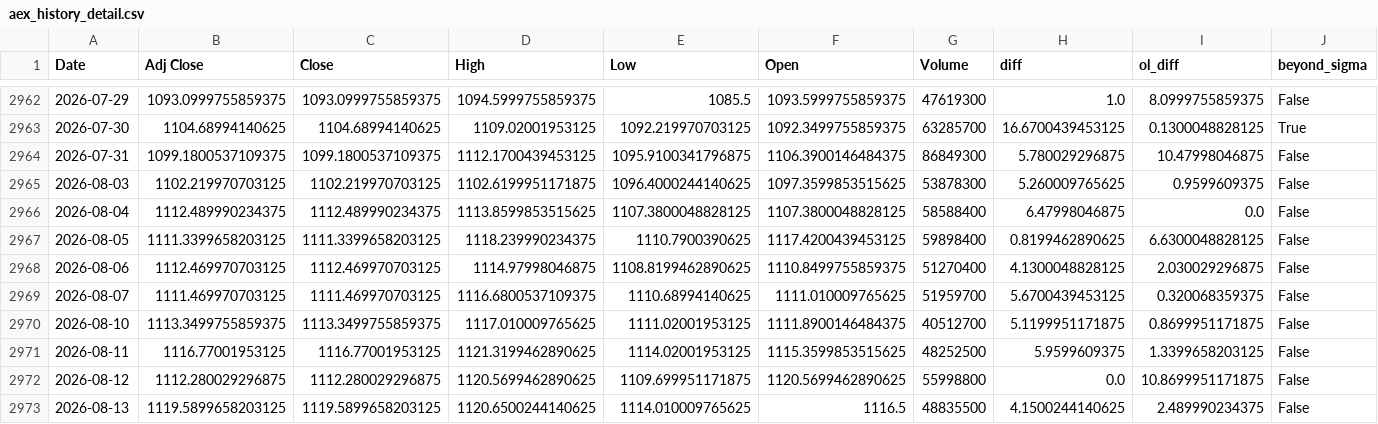
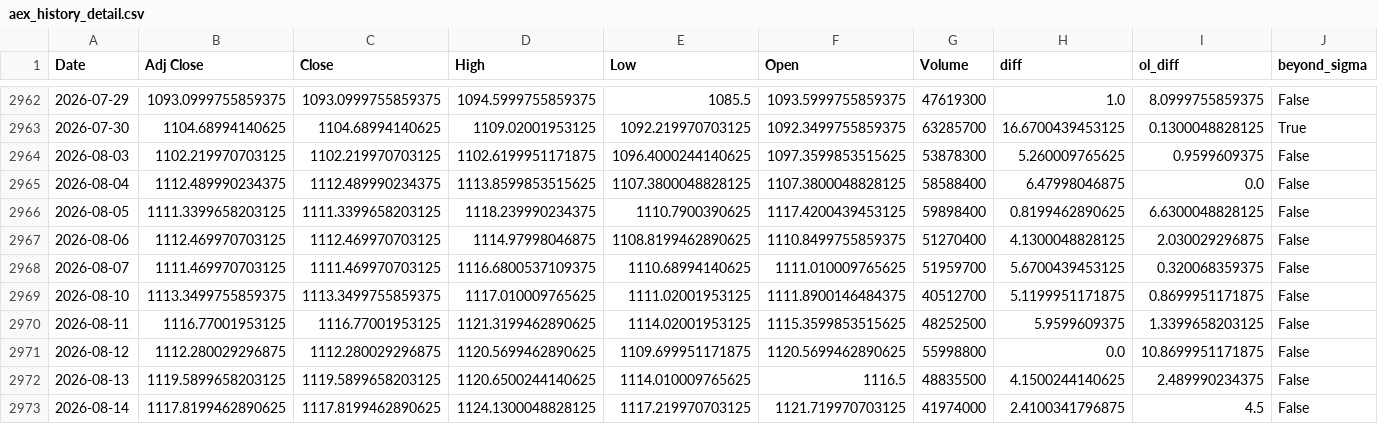
Before and after one commit to AnandSie/optie_dashboard, a CSV file: data/aex_history_detail.csv, drawn as a sheet; only a part is shown, gaps mark what is left out; removed rows and columns are numbered as before the commit, all else as after; rows hold the shown columns only; the diff names each change by its address in the sheet, - before the commit and + after, or states it on an @@ line.

```diff
--- a/data/aex_history_detail.csv
+++ b/data/aex_history_detail.csv
-row 2964: 2026-07-31 | 1099.1800537109375 | 1099.1800537109375 | 1112.1700439453125 | 1095.9100341796875 | 1106.3900146484375 | 86849300 | 5.780029296875 | 10.47998046875 | False
+row 2973: 2026-08-14 | 1117.8199462890625 | 1117.8199462890625 | 1124.1300048828125 | 1117.219970703125 | 1121.719970703125 | 41974000 | 2.4100341796875 | 4.5 | False
```
Also changed, not shown: data/aex_history.csv, 1 other file.
